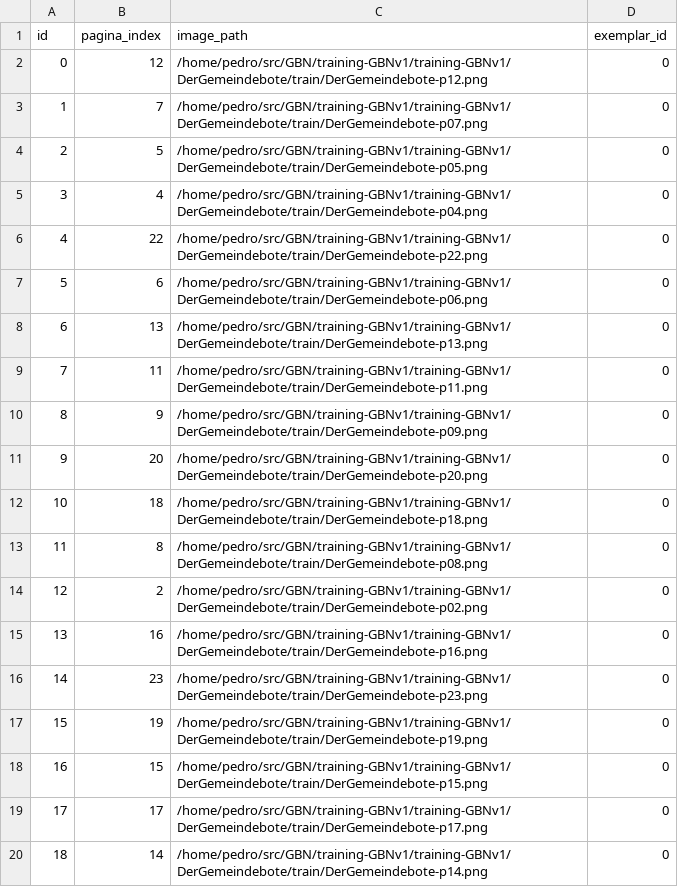
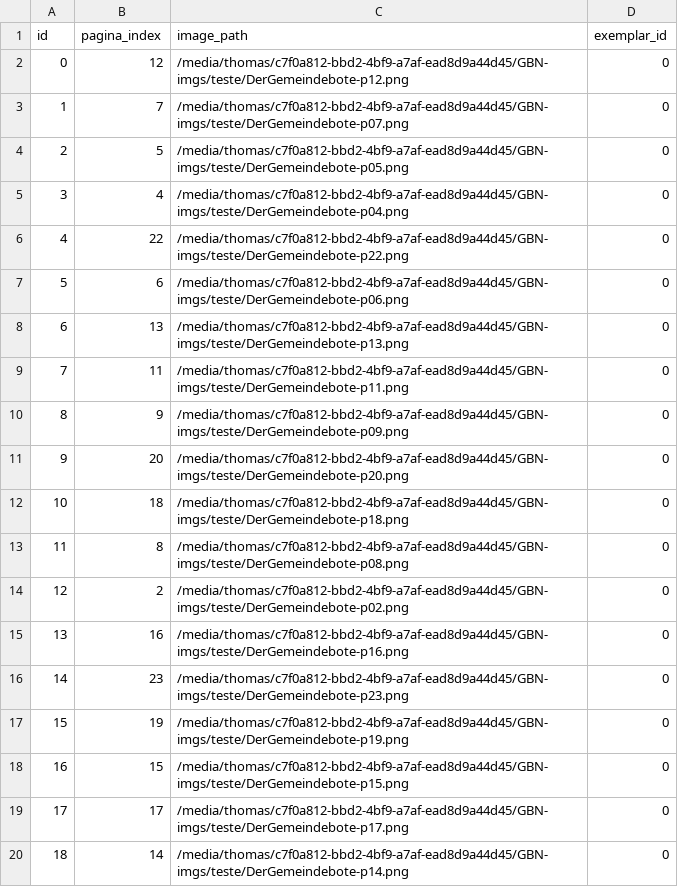
Before and after one commit to VRI-UFPR/GBN-backend, a CSV file: src/data/pagina.csv, drawn as a sheet.

```diff
--- a/src/data/pagina.csv
+++ b/src/data/pagina.csv
@@ -1,20 +1,20 @@
 id, pagina_index, image_path, exemplar_id
-0, 12,/home/pedro/src/GBN/training-GBNv1/training-GBNv1/DerGemeindebote/train/DerGemeindebote-p12.png, 0
-1,7,/home/pedro/src/GBN/training-GBNv1/training-GBNv1/DerGemeindebote/train/DerGemeindebote-p07.png, 0
-2,5,/home/pedro/src/GBN/training-GBNv1/training-GBNv1/DerGemeindebote/train/DerGemeindebote-p05.png, 0
-3,4,/home/pedro/src/GBN/training-GBNv1/training-GBNv1/DerGemeindebote/train/DerGemeindebote-p04.png, 0
-4,22,/home/pedro/src/GBN/training-GBNv1/training-GBNv1/DerGemeindebote/train/DerGemeindebote-p22.png, 0
-5,6,/home/pedro/src/GBN/training-GBNv1/training-GBNv1/DerGemeindebote/train/DerGemeindebote-p06.png, 0
-6,13,/home/pedro/src/GBN/training-GBNv1/training-GBNv1/DerGemeindebote/train/DerGemeindebote-p13.png, 0
-7,11,/home/pedro/src/GBN/training-GBNv1/training-GBNv1/DerGemeindebote/train/DerGemeindebote-p11.png, 0
-8,9,/home/pedro/src/GBN/training-GBNv1/training-GBNv1/DerGemeindebote/train/DerGemeindebote-p09.png, 0
-9,20,/home/pedro/src/GBN/training-GBNv1/training-GBNv1/DerGemeindebote/train/DerGemeindebote-p20.png, 0
-10,18,/home/pedro/src/GBN/training-GBNv1/training-GBNv1/DerGemeindebote/train/DerGemeindebote-p18.png, 0
-11,8,/home/pedro/src/GBN/training-GBNv1/training-GBNv1/DerGemeindebote/train/DerGemeindebote-p08.png, 0
-12,2,/home/pedro/src/GBN/training-GBNv1/training-GBNv1/DerGemeindebote/train/DerGemeindebote-p02.png, 0
-13,16,/home/pedro/src/GBN/training-GBNv1/training-GBNv1/DerGemeindebote/train/DerGemeindebote-p16.png, 0
-14,23,/home/pedro/src/GBN/training-GBNv1/training-GBNv1/DerGemeindebote/train/DerGemeindebote-p23.png, 0
-15,19,/home/pedro/src/GBN/training-GBNv1/training-GBNv1/DerGemeindebote/train/DerGemeindebote-p19.png, 0
-16,15,/home/pedro/src/GBN/training-GBNv1/training-GBNv1/DerGemeindebote/train/DerGemeindebote-p15.png, 0
-17,17,/home/pedro/src/GBN/training-GBNv1/training-GBNv1/DerGemeindebote/train/DerGemeindebote-p17.png, 0
-18,14,/home/pedro/src/GBN/training-GBNv1/training-GBNv1/DerGemeindebote/train/DerGemeindebote-p14.png, 0
+0, 12,/media/thomas/c7f0a812-bbd2-4bf9-a7af-ead8d9a44d45/GBN-imgs/teste/DerGemeindebote-p12.png, 0
+1,7,/media/thomas/c7f0a812-bbd2-4bf9-a7af-ead8d9a44d45/GBN-imgs/teste/DerGemeindebote-p07.png, 0
+2,5,/media/thomas/c7f0a812-bbd2-4bf9-a7af-ead8d9a44d45/GBN-imgs/teste/DerGemeindebote-p05.png, 0
+3,4,/media/thomas/c7f0a812-bbd2-4bf9-a7af-ead8d9a44d45/GBN-imgs/teste/DerGemeindebote-p04.png, 0
+4,22,/media/thomas/c7f0a812-bbd2-4bf9-a7af-ead8d9a44d45/GBN-imgs/teste/DerGemeindebote-p22.png, 0
+5,6,/media/thomas/c7f0a812-bbd2-4bf9-a7af-ead8d9a44d45/GBN-imgs/teste/DerGemeindebote-p06.png, 0
+6,13,/media/thomas/c7f0a812-bbd2-4bf9-a7af-ead8d9a44d45/GBN-imgs/teste/DerGemeindebote-p13.png, 0
+7,11,/media/thomas/c7f0a812-bbd2-4bf9-a7af-ead8d9a44d45/GBN-imgs/teste/DerGemeindebote-p11.png, 0
+8,9,/media/thomas/c7f0a812-bbd2-4bf9-a7af-ead8d9a44d45/GBN-imgs/teste/DerGemeindebote-p09.png, 0
+9,20,/media/thomas/c7f0a812-bbd2-4bf9-a7af-ead8d9a44d45/GBN-imgs/teste/DerGemeindebote-p20.png, 0
+10,18,/media/thomas/c7f0a812-bbd2-4bf9-a7af-ead8d9a44d45/GBN-imgs/teste/DerGemeindebote-p18.png, 0
+11,8,/media/thomas/c7f0a812-bbd2-4bf9-a7af-ead8d9a44d45/GBN-imgs/teste/DerGemeindebote-p08.png, 0
+12,2,/media/thomas/c7f0a812-bbd2-4bf9-a7af-ead8d9a44d45/GBN-imgs/teste/DerGemeindebote-p02.png, 0
+13,16,/media/thomas/c7f0a812-bbd2-4bf9-a7af-ead8d9a44d45/GBN-imgs/teste/DerGemeindebote-p16.png, 0
+14,23,/media/thomas/c7f0a812-bbd2-4bf9-a7af-ead8d9a44d45/GBN-imgs/teste/DerGemeindebote-p23.png, 0
+15,19,/media/thomas/c7f0a812-bbd2-4bf9-a7af-ead8d9a44d45/GBN-imgs/teste/DerGemeindebote-p19.png, 0
+16,15,/media/thomas/c7f0a812-bbd2-4bf9-a7af-ead8d9a44d45/GBN-imgs/teste/DerGemeindebote-p15.png, 0
+17,17,/media/thomas/c7f0a812-bbd2-4bf9-a7af-ead8d9a44d45/GBN-imgs/teste/DerGemeindebote-p17.png, 0
+18,14,/media/thomas/c7f0a812-bbd2-4bf9-a7af-ead8d9a44d45/GBN-imgs/teste/DerGemeindebote-p14.png, 0
```
Also changed, not shown: 30 other files.
